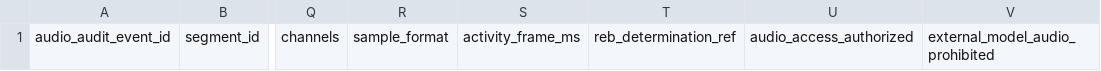
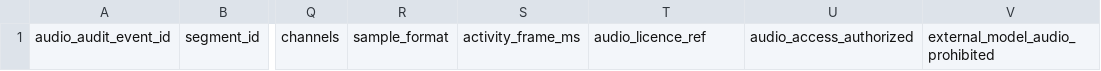
Before and after one commit to BrettRey/interjections-hpc, a CSV file: analysis/cabnc-prepilot/audio-feasibility-template.csv, drawn as a sheet; only a part is shown, gaps mark what is left out; the diff names each change by its address in the sheet, - before the commit and + after, or states it on an @@ line.

```diff
--- a/analysis/cabnc-prepilot/audio-feasibility-template.csv
+++ b/analysis/cabnc-prepilot/audio-feasibility-template.csv
-T1: reb_determination_ref
+T1: audio_licence_ref
```
Also changed, not shown: analysis/cabnc-prepilot/feasibility-gates.csv, analysis/cabnc-prepilot/leakage-checklist.csv, 9 other files.
